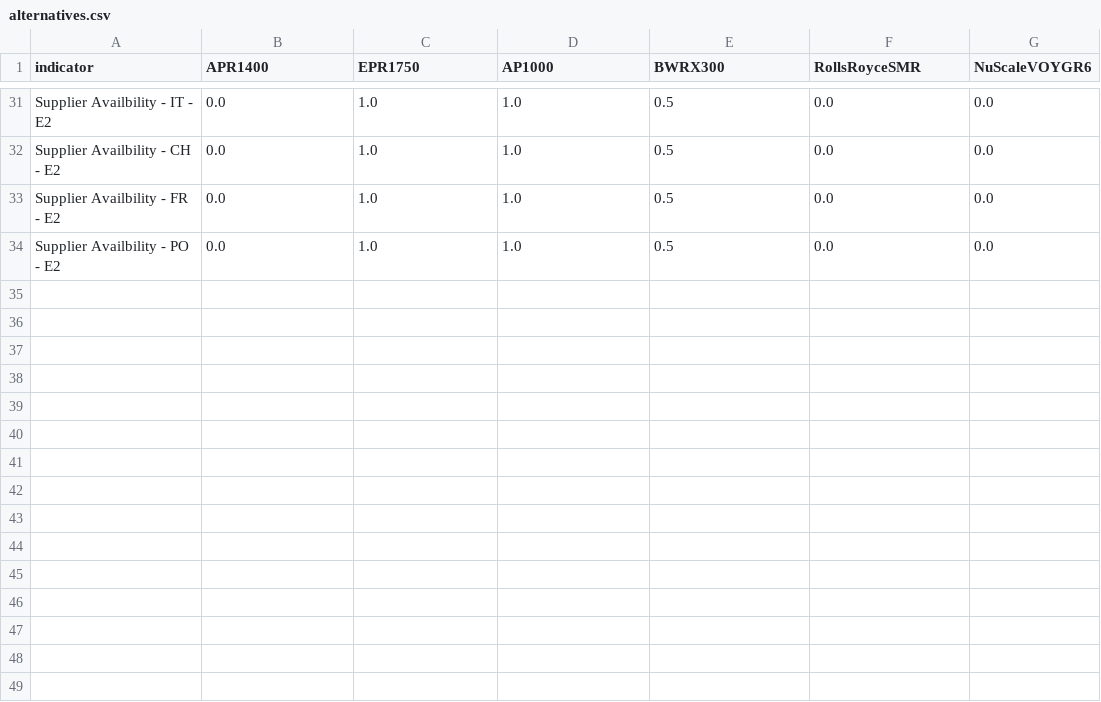
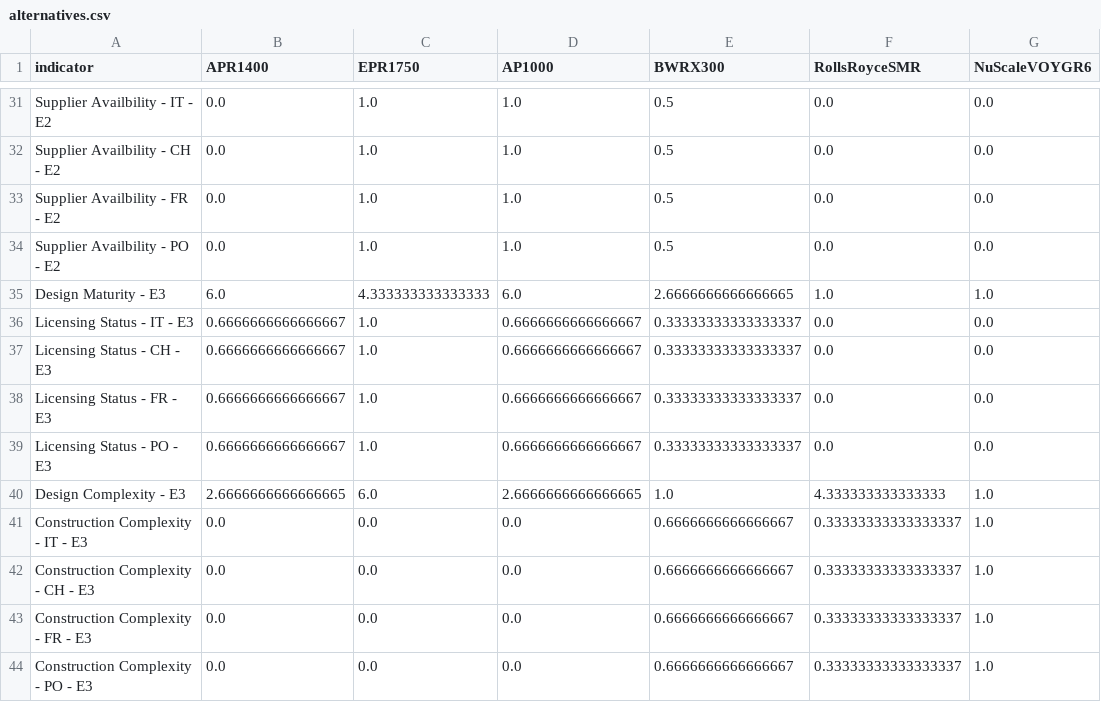
Before and after one commit to simo-pagliu/Master-Thesis, a CSV file: 02 - Value Functions/qualitative/alternatives.csv, drawn as a sheet; only a part is shown, gaps mark what is left out.

```diff
--- a/02 - Value Functions/qualitative/alternatives.csv
+++ b/02 - Value Functions/qualitative/alternatives.csv
@@ -34 +34,11 @@ Supplier Availbility - FR - E2,0.0,1.0,1.0,0.5,0.0,0.0
 Supplier Availbility - PO - E2,0.0,1.0,1.0,0.5,0.0,0.0
+Design Maturity - E3,6.0,4.333333333333333,6.0,2.6666666666666665,1.0,1.0
+Licensing Status - IT - E3,0.6666666666666667,1.0,0.6666666666666667,0.33333333333333337,0.0,0.0
+Licensing Status - CH - E3,0.6666666666666667,1.0,0.6666666666666667,0.33333333333333337,0.0,0.0
+Licensing Status - FR - E3,0.6666666666666667,1.0,0.6666666666666667,0.33333333333333337,0.0,0.0
+Licensing Status - PO - E3,0.6666666666666667,1.0,0.6666666666666667,0.33333333333333337,0.0,0.0
+Design Complexity - E3,2.6666666666666665,6.0,2.6666666666666665,1.0,4.333333333333333,1.0
+Construction Complexity - IT - E3,0.0,0.0,0.0,0.6666666666666667,0.33333333333333337,1.0
+Construction Complexity - CH - E3,0.0,0.0,0.0,0.6666666666666667,0.33333333333333337,1.0
+Construction Complexity - FR - E3,0.0,0.0,0.0,0.6666666666666667,0.33333333333333337,1.0
+Construction Complexity - PO - E3,0.0,0.0,0.0,0.6666666666666667,0.33333333333333337,1.0
```
Also changed, not shown: UP-MAVT/wbt_results_1.csv, 20 other files.
